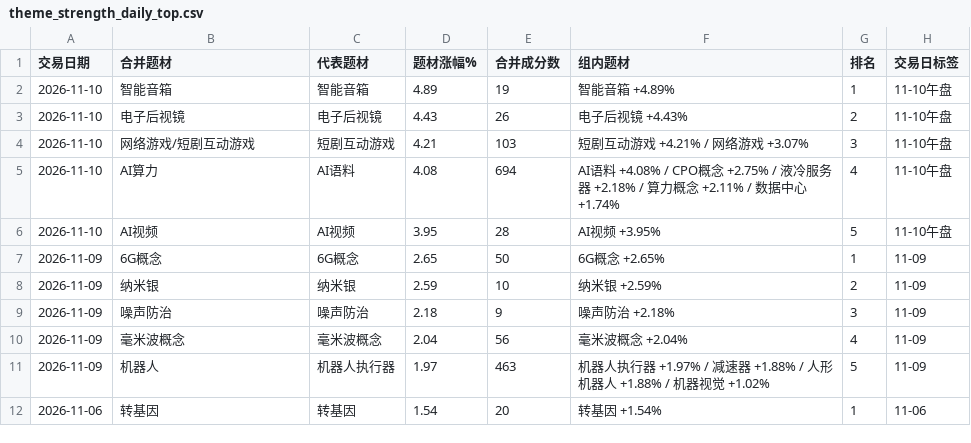
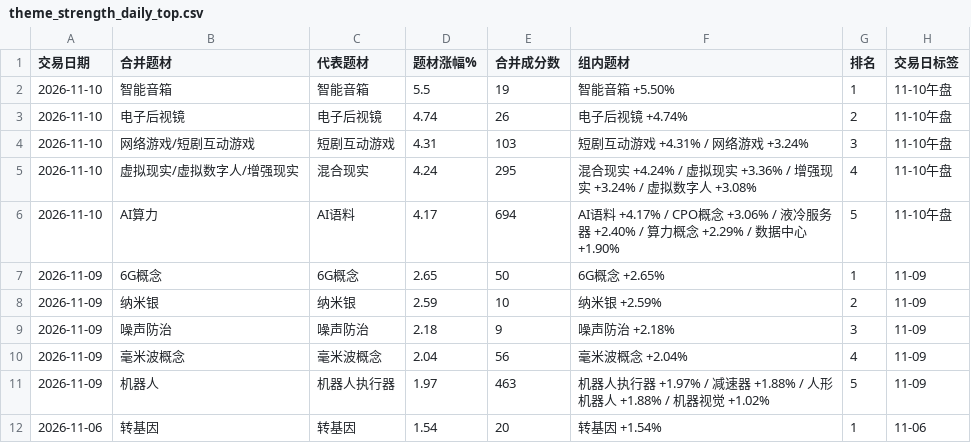
Before and after one commit to nancybhc/a-share-blast-lab, a CSV file: data/full_market/theme_strength_daily_top.csv, drawn as a sheet; only a part is shown.

```diff
--- a/data/full_market/theme_strength_daily_top.csv
+++ b/data/full_market/theme_strength_daily_top.csv
@@ -1,7 +1,7 @@
 交易日期,合并题材,代表题材,题材涨幅%,合并成分数,组内题材,排名,交易日标签
-2026-11-10,智能音箱,智能音箱,4.89,19,智能音箱 +4.89%,1,11-10午盘
-2026-11-10,电子后视镜,电子后视镜,4.43,26,电子后视镜 +4.43%,2,11-10午盘
-2026-11-10,网络游戏/短剧互动游戏,短剧互动游戏,4.21,103,短剧互动游戏 +4.21% / 网络游戏 +3.07%,3,11-10午盘
-2026-11-10,AI算力,AI语料,4.08,694,AI语料 +4.08% / CPO概念 +2.75% / 液冷服务器 +2.18% / 算力概念 +2.11% / 数据中心 +1.74%,4,11-10午盘
-2026-11-10,AI视频,AI视频,3.95,28,AI视频 +3.95%,5,11-10午盘
+2026-11-10,智能音箱,智能音箱,5.5,19,智能音箱 +5.50%,1,11-10午盘
+2026-11-10,电子后视镜,电子后视镜,4.74,26,电子后视镜 +4.74%,2,11-10午盘
+2026-11-10,网络游戏/短剧互动游戏,短剧互动游戏,4.31,103,短剧互动游戏 +4.31% / 网络游戏 +3.24%,3,11-10午盘
+2026-11-10,虚拟现实/虚拟数字人/增强现实,混合现实,4.24,295,混合现实 +4.24% / 虚拟现实 +3.36% / 增强现实 +3.24% / 虚拟数字人 +3.08%,4,11-10午盘
+2026-11-10,AI算力,AI语料,4.17,694,AI语料 +4.17% / CPO概念 +3.06% / 液冷服务器 +2.40% / 算力概念 +2.29% / 数据中心 +1.90%,5,11-10午盘
 2026-11-09,6G概念,6G概念,2.65,50,6G概念 +2.65%,1,11-09
```
Also changed, not shown: data/full_market/full_market_intraday_summary_2026-11-10.csv, data/full_market/theme_strength_daily_detail.csv, 3 other files.
